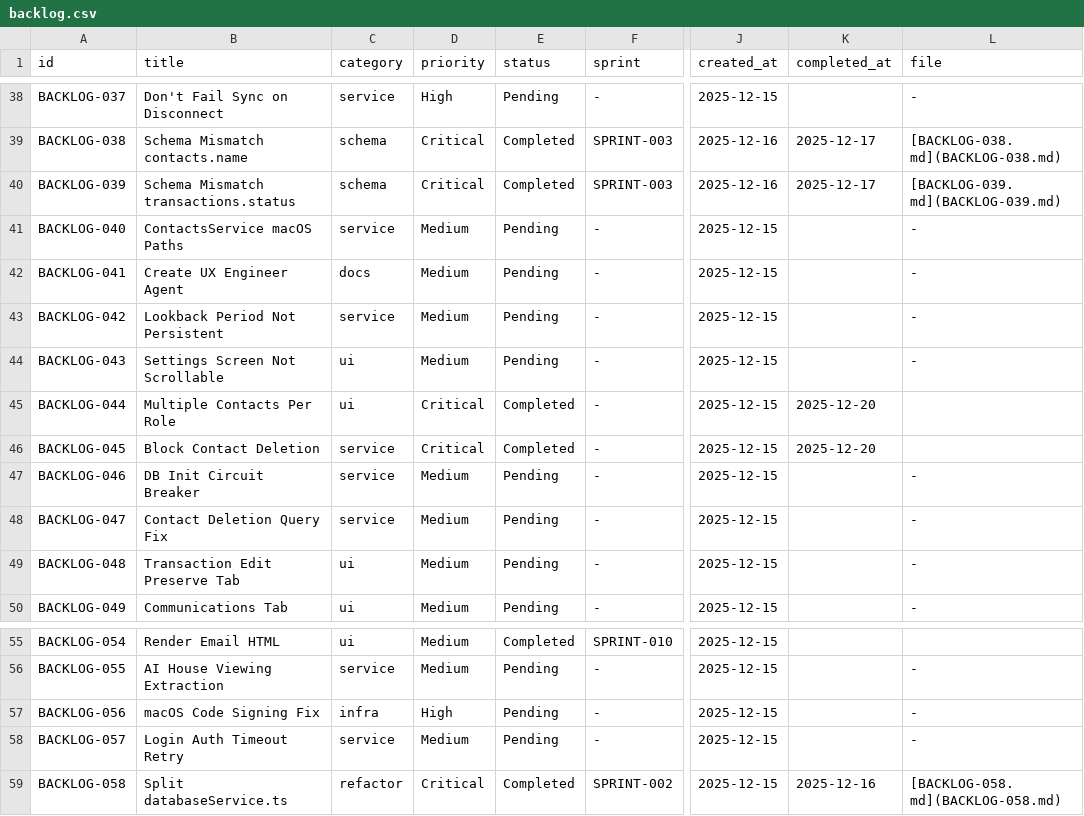
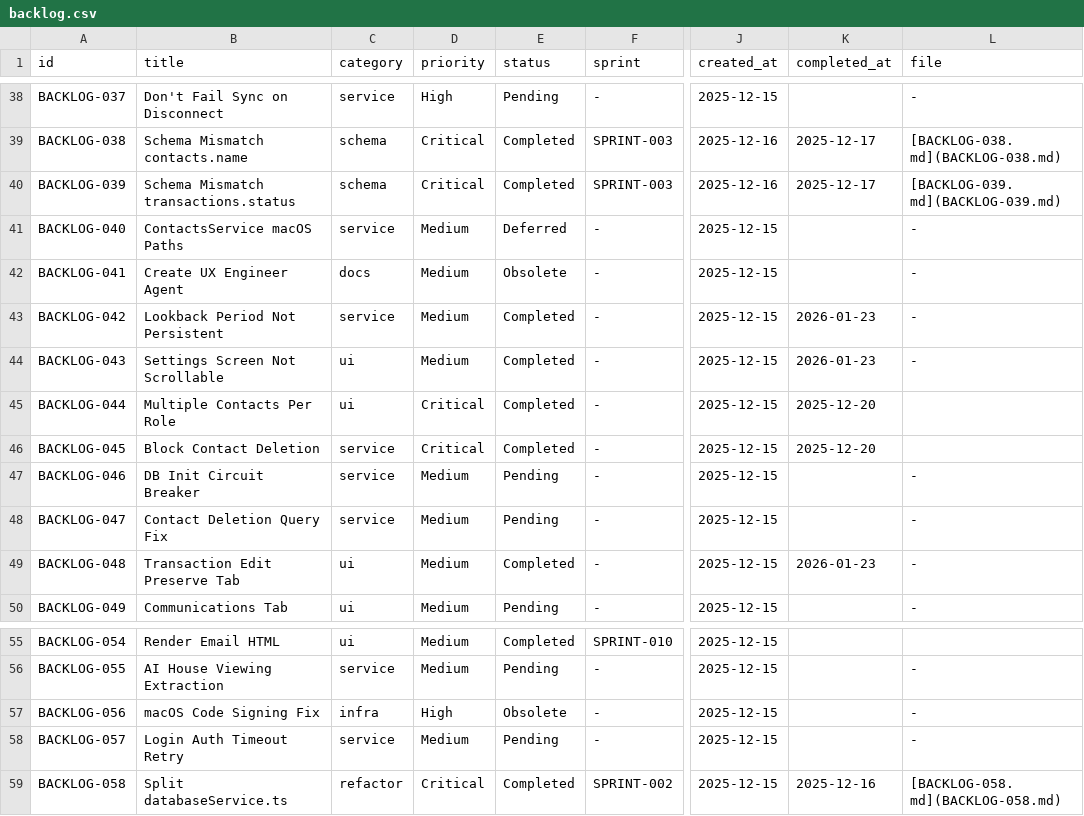
Before and after one commit to 5hdaniel/Mad, a CSV file: .claude/plans/backlog/data/backlog.csv, drawn as a sheet; only a part is shown, gaps mark what is left out; the diff covers the shown part only; the diff names each change by its address in the sheet, - before the commit and + after, or states it on an @@ line.

```diff
--- a/.claude/plans/backlog/data/backlog.csv
+++ b/.claude/plans/backlog/data/backlog.csv
-E41 (status): Pending
+E41 (status): Deferred
-E42 (status): Pending
+E42 (status): Obsolete
-E43:E44 (status): Pending
+E43:E44 (status): Completed
-K43:K44 (completed_at): (empty)
+K43:K44 (completed_at): 2026-01-23
-E49 (status): Pending
+E49 (status): Completed
-K49 (completed_at): (empty)
+K49 (completed_at): 2026-01-23
-E57 (status): Pending
+E57 (status): Obsolete
```
Also changed, not shown: 16 edited cells elsewhere in this file, 2 other files.
